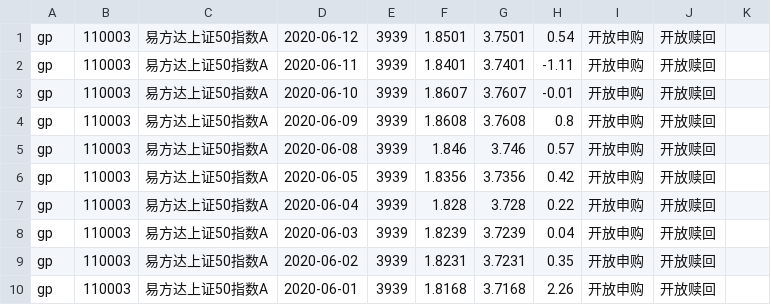
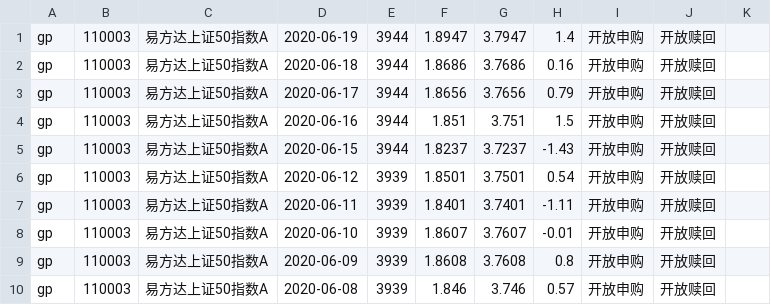
Before and after one commit to imgaara/invest, a CSV file: fund/navs/110003.csv, drawn as a sheet; only a part is shown; the shorter side is filled out with more unchanged rows; the diff names each change by its address in the sheet, - before the commit and + after, or states it on an @@ line.

```diff
--- a/fund/navs/110003.csv
+++ b/fund/navs/110003.csv
+row 1: gp | 110003 | 易方达上证50指数A | 2020-06-19 | 3944 | 1.8947 | 3.7947 | 1.4 | 开放申购 | 开放赎回
+row 2: gp | 110003 | 易方达上证50指数A | 2020-06-18 | 3944 | 1.8686 | 3.7686 | 0.16 | 开放申购 | 开放赎回
+row 3: gp | 110003 | 易方达上证50指数A | 2020-06-17 | 3944 | 1.8656 | 3.7656 | 0.79 | 开放申购 | 开放赎回
+row 4: gp | 110003 | 易方达上证50指数A | 2020-06-16 | 3944 | 1.851 | 3.751 | 1.5 | 开放申购 | 开放赎回
+row 5: gp | 110003 | 易方达上证50指数A | 2020-06-15 | 3944 | 1.8237 | 3.7237 | -1.43 | 开放申购 | 开放赎回
```
Also changed, not shown: fund/navs/100038.csv, fund/navs/110022.csv, 44 other files.
